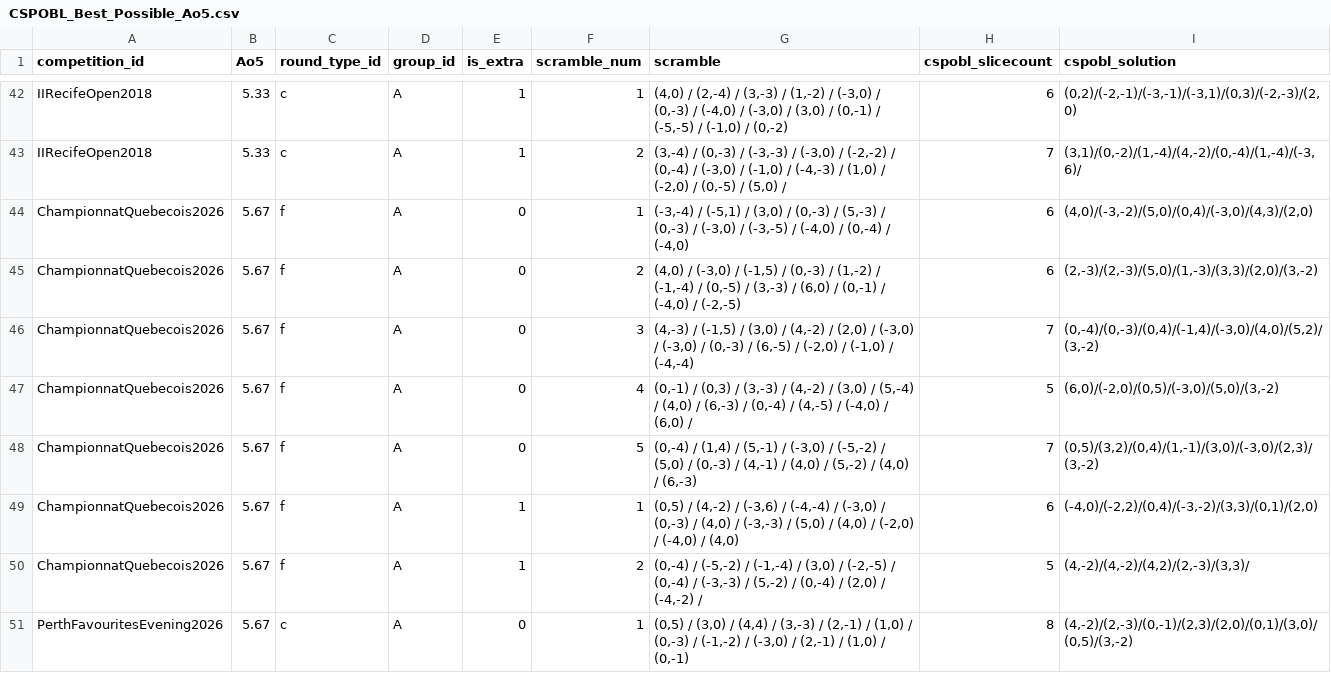
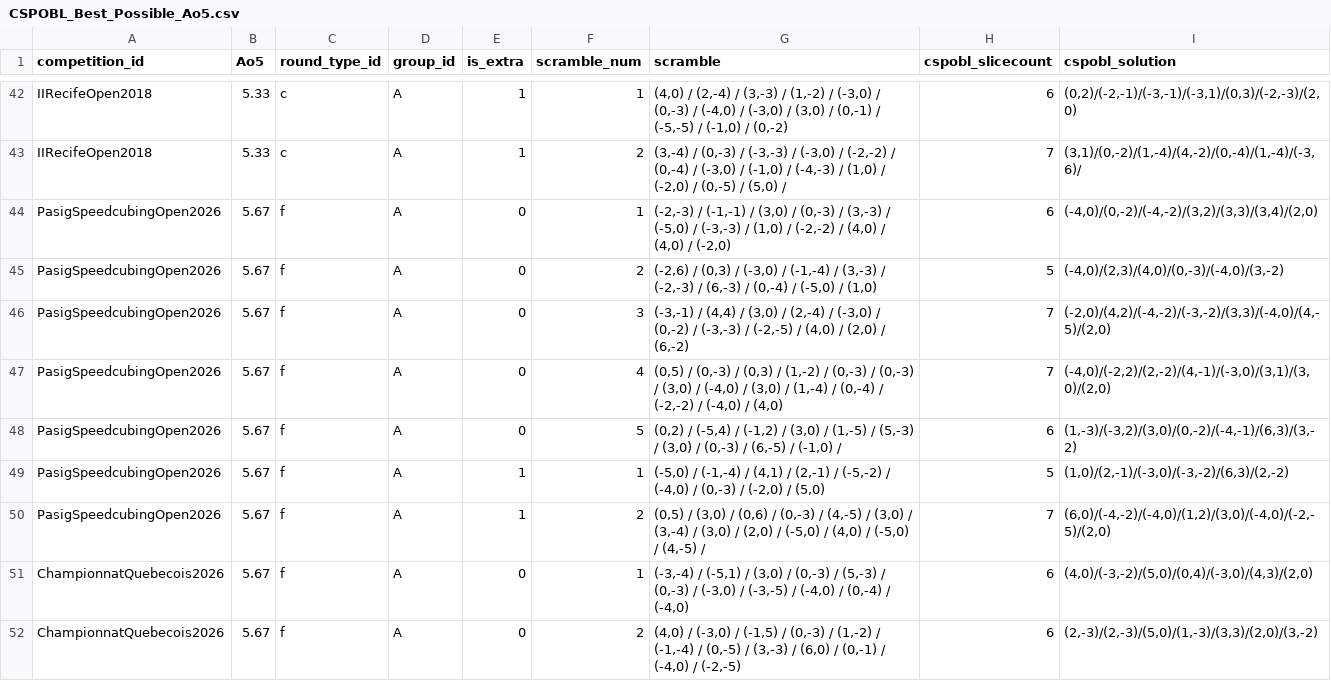
Before and after one commit to aedanbryant/WCA-Scramble-Stats, a CSV file: square-1/Best_Groups/CSPOBL_Best_Possible_Ao5.csv, drawn as a sheet; only a part is shown, gaps mark what is left out; the shorter side is filled out with more unchanged rows.

```diff
--- a/square-1/Best_Groups/CSPOBL_Best_Possible_Ao5.csv
+++ b/square-1/Best_Groups/CSPOBL_Best_Possible_Ao5.csv
@@ -43,2 +43,9 @@ IIRecifeOpen2018,5.33,c,A,1,1,"(4,0) / (2,-4) / (3,-3) / (1,-2) / (-3,0) / (0,-3
 IIRecifeOpen2018,5.33,c,A,1,2,"(3,-4) / (0,-3) / (-3,-3) / (-3,0) / (-2,-2) / (0,-4) / (-3,0) / (-1,0) / (-4,-3) / (1,0) / (-2,0) / (0,-5) / (5,0) /",7,"(3,1)/(0,-2)/(1,-4)/(4,-2)/(0,-4)/(1,-4)/(-3,6)/"
+PasigSpeedcubingOpen2026,5.67,f,A,0,1,"(-2,-3) / (-1,-1) / (3,0) / (0,-3) / (3,-3) / (-5,0) / (-3,-3) / (1,0) / (-2,-2) / (4,0) / (4,0) / (-2,0)",6,"(-4,0)/(0,-2)/(-4,-2)/(3,2)/(3,3)/(3,4)/(2,0)"
+PasigSpeedcubingOpen2026,5.67,f,A,0,2,"(-2,6) / (0,3) / (-3,0) / (-1,-4) / (3,-3) / (-2,-3) / (6,-3) / (0,-4) / (-5,0) / (1,0)",5,"(-4,0)/(2,3)/(4,0)/(0,-3)/(-4,0)/(3,-2)"
+PasigSpeedcubingOpen2026,5.67,f,A,0,3,"(-3,-1) / (4,4) / (3,0) / (2,-4) / (-3,0) / (0,-2) / (-3,-3) / (-2,-5) / (4,0) / (2,0) / (6,-2)",7,"(-2,0)/(4,2)/(-4,-2)/(-3,-2)/(3,3)/(-4,0)/(4,-5)/(2,0)"
+PasigSpeedcubingOpen2026,5.67,f,A,0,4,"(0,5) / (0,-3) / (0,3) / (1,-2) / (0,-3) / (0,-3) / (3,0) / (-4,0) / (3,0) / (1,-4) / (0,-4) / (-2,-2) / (-4,0) / (4,0)",7,"(-4,0)/(-2,2)/(2,-2)/(4,-1)/(-3,0)/(3,1)/(3,0)/(2,0)"
+PasigSpeedcubingOpen2026,5.67,f,A,0,5,"(0,2) / (-5,4) / (-1,2) / (3,0) / (1,-5) / (5,-3) / (3,0) / (0,-3) / (6,-5) / (-1,0) /",6,"(1,-3)/(-3,2)/(3,0)/(0,-2)/(-4,-1)/(6,3)/(3,-2)"
+PasigSpeedcubingOpen2026,5.67,f,A,1,1,"(-5,0) / (-1,-4) / (4,1) / (2,-1) / (-5,-2) / (-4,0) / (0,-3) / (-2,0) / (5,0)",5,"(1,0)/(2,-1)/(-3,0)/(-3,-2)/(6,3)/(2,-2)"
+PasigSpeedcubingOpen2026,5.67,f,A,1,2,"(0,5) / (3,0) / (0,6) / (0,-3) / (4,-5) / (3,0) / (3,-4) / (3,0) / (2,0) / (-5,0) / (4,0) / (-5,0) / (4,-5) /",7,"(6,0)/(-4,-2)/(-4,0)/(1,2)/(3,0)/(-4,0)/(-2,-5)/(2,0)"
 ChampionnatQuebecois2026,5.67,f,A,0,1,"(-3,-4) / (-5,1) / (3,0) / (0,-3) / (5,-3) / (0,-3) / (-3,0) / (-3,-5) / (-4,0) / (0,-4) / (-4,0)",6,"(4,0)/(-3,-2)/(5,0)/(0,4)/(-3,0)/(4,3)/(2,0)"
```
Also changed, not shown: clock/Best_Groups/Movecount_Best_Possible_Ao5.csv, clock/Best_Groups/Simulcount_Ao5.csv, 45 other files.
